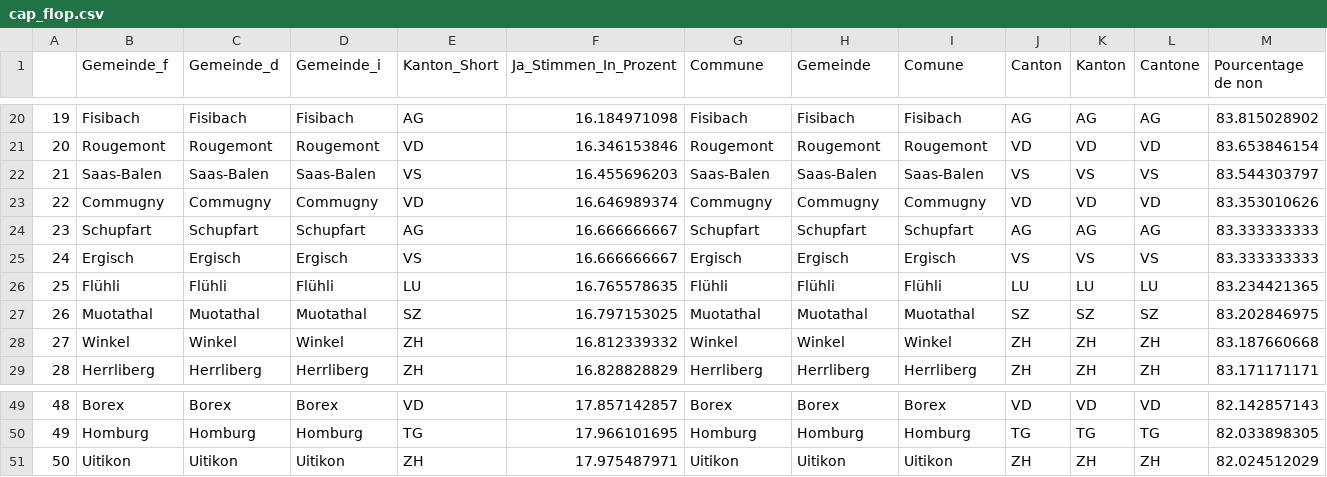
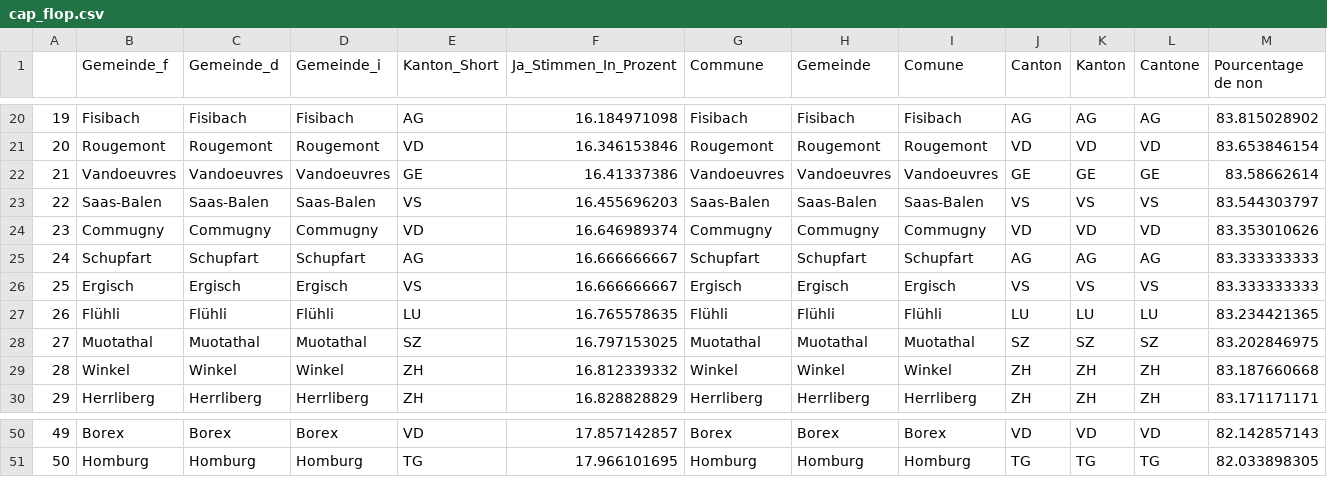
Before and after one commit to awp-finanznachrichten/lena_september2021, a CSV file: Tableaux/cap_flop.csv, drawn as a sheet; only a part is shown, gaps mark what is left out; removed rows and columns are numbered as before the commit, all else as after; rows hold the shown columns only; the diff names each change by its address in the sheet, - before the commit and + after, or states it on an @@ line.

```diff
--- a/Tableaux/cap_flop.csv
+++ b/Tableaux/cap_flop.csv
+row 22: 21 | Vandoeuvres | Vandoeuvres | Vandoeuvres | GE | 16.41337386 | Vandoeuvres | Vandoeuvres | Vandoeuvres | GE | GE | GE | 83.58662614
@@ column A renumbered between rows 23 and 51 @@
-row 51: 50 | Uitikon | Uitikon | Uitikon | ZH | 17.975487971 | Uitikon | Uitikon | Uitikon | ZH | ZH | ZH | 82.024512029
```
Also changed, not shown: Tableaux/cap_top.csv, Tableaux/mar_flop.csv, 1 other file.
